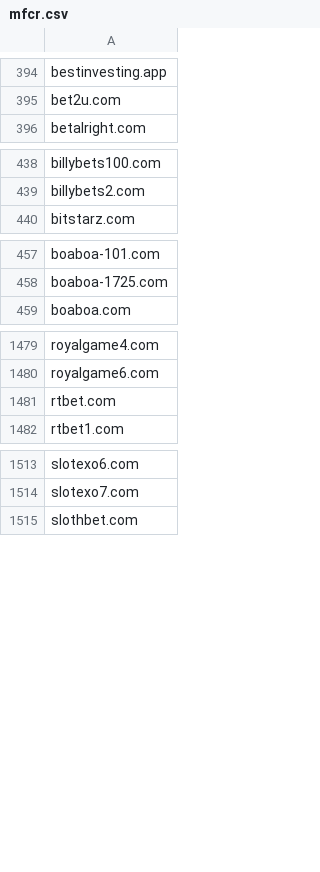
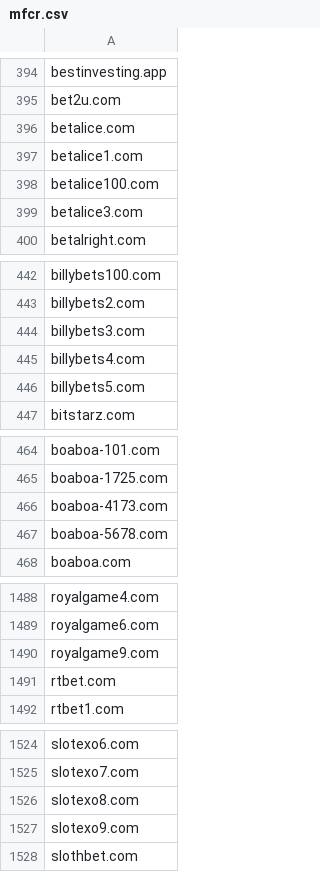
Before and after one commit to anapol/cz-gov-blocks, a CSV file: csv/mfcr.csv, drawn as a sheet; only a part is shown, gaps mark what is left out; the diff covers the shown part only.

```diff
--- a/csv/mfcr.csv
+++ b/csv/mfcr.csv
@@ -395,2 +395,6 @@ bestinvesting.app
 bet2u.com
+betalice.com
+betalice1.com
+betalice100.com
+betalice3.com
 betalright.com
@@ -439,2 +443,5 @@ billybets100.com
 billybets2.com
+billybets3.com
+billybets4.com
+billybets5.com
 bitstarz.com
@@ -458,2 +465,4 @@ boaboa-101.com
 boaboa-1725.com
+boaboa-4173.com
+boaboa-5678.com
 boaboa.com
@@ -1480,2 +1489,3 @@ royalgame4.com
 royalgame6.com
+royalgame9.com
 rtbet.com
@@ -1514,2 +1525,4 @@ slotexo6.com
 slotexo7.com
+slotexo8.com
+slotexo9.com
 slothbet.com
```
Also changed, not shown: 2 added rows elsewhere in this file, original/mfcr.csv, 2 other files.
